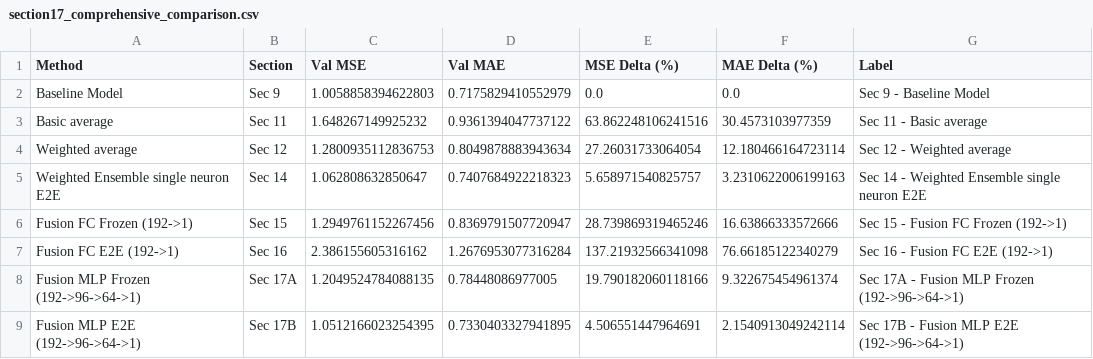
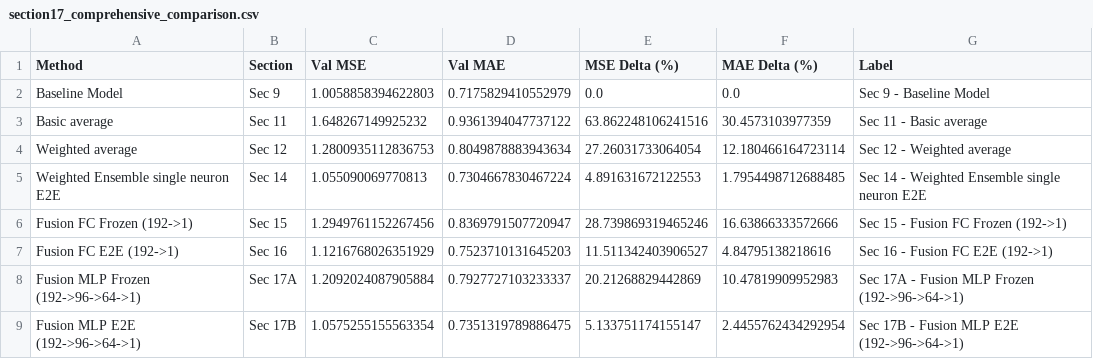
Before and after one commit to yuvaldreizin/RateAhead, a CSV file: notebooks/artifacts/seperated_vs_shared_encoding/summaries/section17_comprehensive_comparison.csv, drawn as a sheet.

```diff
--- a/notebooks/artifacts/seperated_vs_shared_encoding/summaries/section17_comprehensive_comparison.csv
+++ b/notebooks/artifacts/seperated_vs_shared_encoding/summaries/section17_comprehensive_comparison.csv
@@ -4,6 +4,6 @@ Basic average,Sec 11,1.648267149925232,0.9361394047737122,63.862248106241516,30.
 Weighted average,Sec 12,1.2800935112836753,0.8049878883943634,27.26031733064054,12.180466164723114,Sec 12 - Weighted average
-Weighted Ensemble single neuron E2E,Sec 14,1.062808632850647,0.7407684922218323,5.658971540825757,3.2310622006199163,Sec 14 - Weighted Ensemble single neuron E2E
+Weighted Ensemble single neuron E2E,Sec 14,1.055090069770813,0.7304667830467224,4.891631672122553,1.7954498712688485,Sec 14 - Weighted Ensemble single neuron E2E
 Fusion FC Frozen (192->1),Sec 15,1.2949761152267456,0.8369791507720947,28.739869319465246,16.63866333572666,Sec 15 - Fusion FC Frozen (192->1)
-Fusion FC E2E (192->1),Sec 16,2.386155605316162,1.2676953077316284,137.21932566341098,76.66185122340279,Sec 16 - Fusion FC E2E (192->1)
-Fusion MLP Frozen (192->96->64->1),Sec 17A,1.2049524784088135,0.78448086977005,19.790182060118166,9.322675454961374,Sec 17A - Fusion MLP Frozen (192->96->64->1)
-Fusion MLP E2E (192->96->64->1),Sec 17B,1.0512166023254395,0.7330403327941895,4.506551447964691,2.1540913049242114,Sec 17B - Fusion MLP E2E (192->96->64->1)
+Fusion FC E2E (192->1),Sec 16,1.1216768026351929,0.7523710131645203,11.511342403906527,4.84795138218616,Sec 16 - Fusion FC E2E (192->1)
+Fusion MLP Frozen (192->96->64->1),Sec 17A,1.2092024087905884,0.7927727103233337,20.21268829442869,10.47819909952983,Sec 17A - Fusion MLP Frozen (192->96->64->1)
+Fusion MLP E2E (192->96->64->1),Sec 17B,1.0575255155563354,0.7351319789886475,5.133751174155147,2.4455762434292954,Sec 17B - Fusion MLP E2E (192->96->64->1)
```
Also changed, not shown: notebooks/artifacts/seperated_vs_shared_encoding/summaries/model_comparison_summary.csv, notebooks/artifacts/seperated_vs_shared_encoding/summaries/test_set_comparison.csv, 18 other files.
